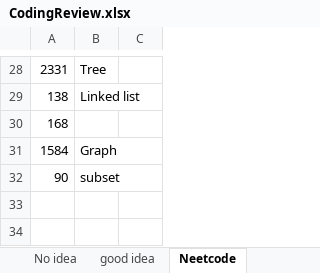
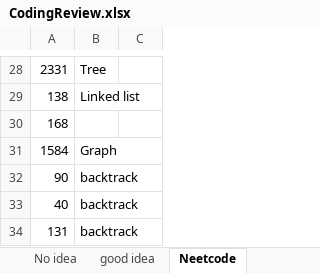
Before and after one commit to CarmenDou/Leetcode, an Excel workbook: CodingReview.xlsx, sheet Neetcode, drawn as a sheet; only a part is shown, gaps mark what is left out; values as stored, in another font and other column widths than the file's, no borders; the diff names each change by its address in the sheet, - before the commit and + after, or states it on an @@ line.

```diff
--- a/CodingReview.xlsx (sheet Neetcode)
+++ b/CodingReview.xlsx (sheet Neetcode)
-B32: subset
+B32: backtrack
+row 33: 40 | backtrack
+row 34: 131 | backtrack
```
Also changed, not shown: 2 other files.
